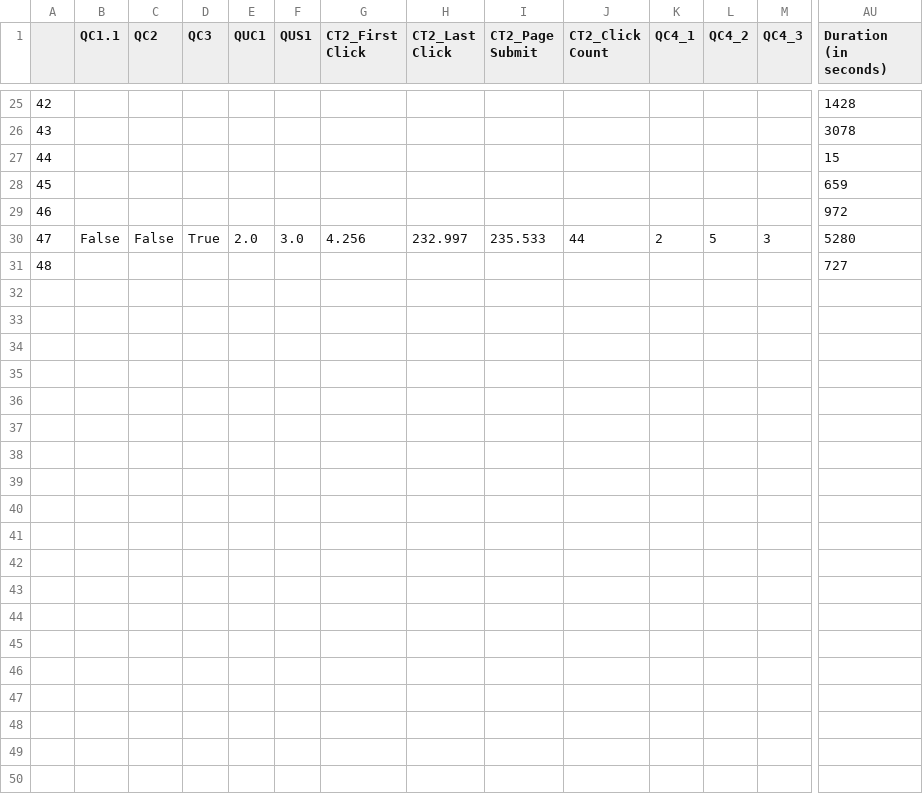
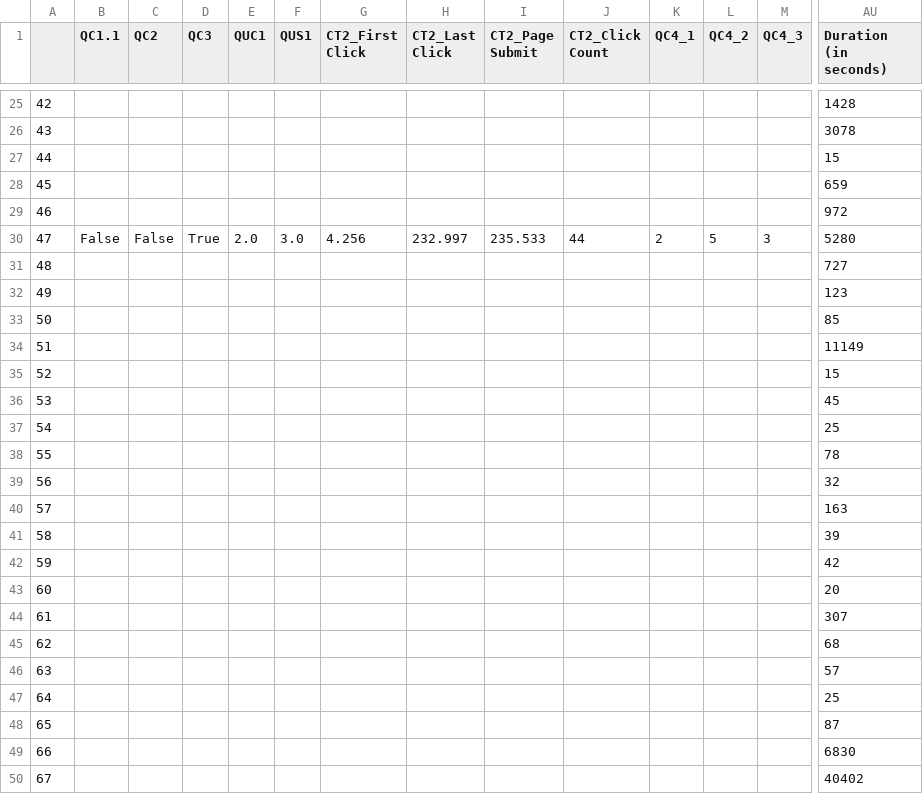
Before and after one commit to Roestenburg-J/arm_analysis, a CSV file: data/complex.csv, drawn as a sheet; only a part is shown, gaps mark what is left out; rows hold the shown columns only; the diff covers the shown part only; the diff names each change by its address in the sheet, - before the commit and + after, or states it on an @@ line.

```diff
--- a/data/complex.csv
+++ b/data/complex.csv
+row 32: 49 |  |  |  |  |  |  |  |  |  |  |  |  | 123
+row 33: 50 |  |  |  |  |  |  |  |  |  |  |  |  | 85
+row 34: 51 |  |  |  |  |  |  |  |  |  |  |  |  | 11149
+row 35: 52 |  |  |  |  |  |  |  |  |  |  |  |  | 15
+row 36: 53 |  |  |  |  |  |  |  |  |  |  |  |  | 45
+row 37: 54 |  |  |  |  |  |  |  |  |  |  |  |  | 25
+row 38: 55 |  |  |  |  |  |  |  |  |  |  |  |  | 78
+row 39: 56 |  |  |  |  |  |  |  |  |  |  |  |  | 32
+row 40: 57 |  |  |  |  |  |  |  |  |  |  |  |  | 163
+row 41: 58 |  |  |  |  |  |  |  |  |  |  |  |  | 39
+row 42: 59 |  |  |  |  |  |  |  |  |  |  |  |  | 42
+row 43: 60 |  |  |  |  |  |  |  |  |  |  |  |  | 20
+row 44: 61 |  |  |  |  |  |  |  |  |  |  |  |  | 307
+row 45: 62 |  |  |  |  |  |  |  |  |  |  |  |  | 68
+row 46: 63 |  |  |  |  |  |  |  |  |  |  |  |  | 57
+row 47: 64 |  |  |  |  |  |  |  |  |  |  |  |  | 25
+row 48: 65 |  |  |  |  |  |  |  |  |  |  |  |  | 87
+row 49: 66 |  |  |  |  |  |  |  |  |  |  |  |  | 6830
+row 50: 67 |  |  |  |  |  |  |  |  |  |  |  |  | 40402
```
Also changed, not shown: 10 added rows elsewhere in this file, data/simple.csv, 2 other files.
